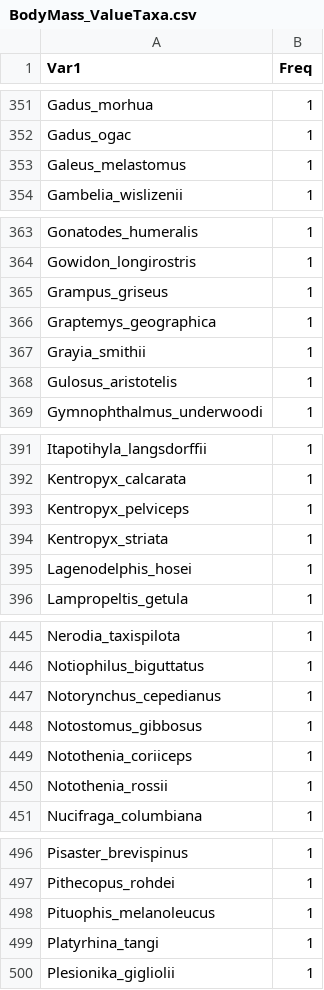
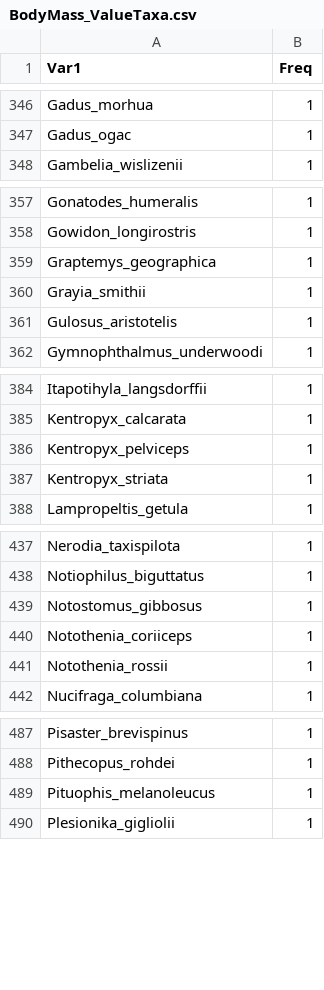
Before and after one commit to marknovak/FracFeed_DB, a CSV file: tmp/BodyMass/BodyMass_ValueTaxa.csv, drawn as a sheet; only a part is shown, gaps mark what is left out; the diff covers the shown part only; the diff names each change by its address in the sheet, - before the commit and + after, or states it on an @@ line.

```diff
--- a/tmp/BodyMass/BodyMass_ValueTaxa.csv
+++ b/tmp/BodyMass/BodyMass_ValueTaxa.csv
-row 353: Galeus_melastomus | 1
-row 365: Grampus_griseus | 1
-row 395: Lagenodelphis_hosei | 1
-row 447: Notorynchus_cepedianus | 1
-row 499: Platyrhina_tangi | 1
```
Also changed, not shown: 8 removed rows elsewhere in this file, tmp/BodyMass/BodyMass_Needs.csv, tmp/FracFeed_Data.csv, 6 other files.
